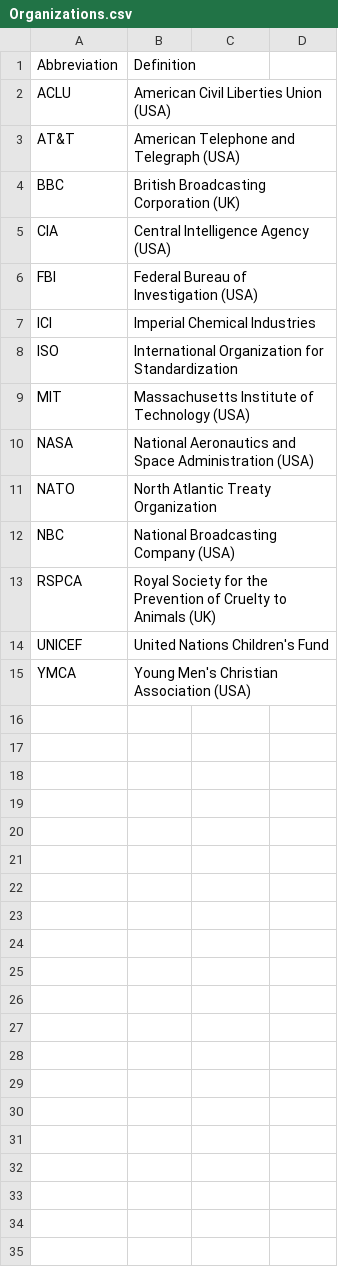
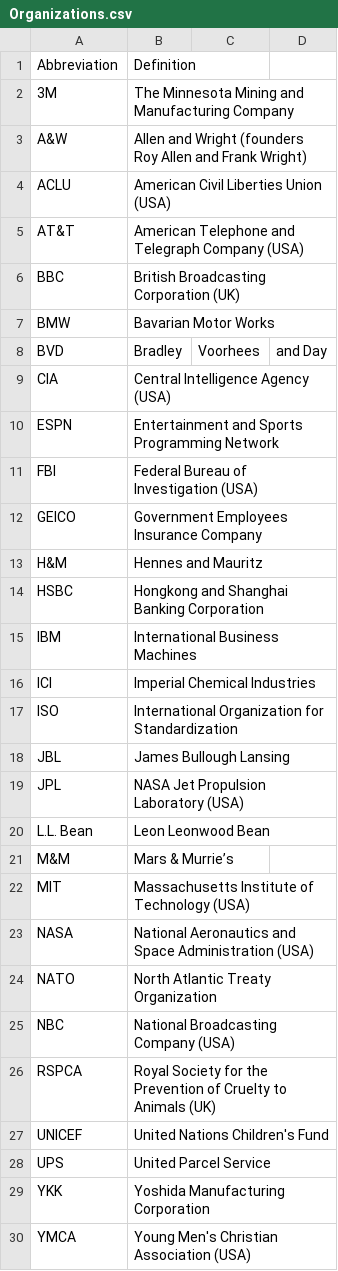
Before and after one commit to fleschutz/talk2windows, a CSV file: data/abbr/Organizations.csv, drawn as a sheet.

```diff
--- a/data/abbr/Organizations.csv
+++ b/data/abbr/Organizations.csv
@@ -1,9 +1,22 @@
 Abbreviation,Definition
+3M,The Minnesota Mining and Manufacturing Company
+A&W,Allen and Wright (founders Roy Allen and Frank Wright)
 ACLU,American Civil Liberties Union (USA)
-AT&T,American Telephone and Telegraph (USA)
+AT&T,American Telephone and Telegraph Company (USA)
 BBC,British Broadcasting Corporation (UK)
+BMW, Bavarian Motor Works
+BVD, Bradley, Voorhees, and Day
 CIA,Central Intelligence Agency (USA)
+ESPN, Entertainment and Sports Programming Network
 FBI,Federal Bureau of Investigation (USA)
+GEICO, Government Employees Insurance Company
+H&M, Hennes and Mauritz
+HSBC, Hongkong and Shanghai Banking Corporation
+IBM, International Business Machines
 ICI,Imperial Chemical Industries
 ISO,International Organization for Standardization
+JBL, James Bullough Lansing
+JPL, NASA Jet Propulsion Laboratory (USA)
+L.L. Bean, Leon Leonwood Bean
+M&M, Mars & Murrie’s
 MIT,Massachusetts Institute of Technology (USA)
@@ -14,2 +27,4 @@ RSPCA,Royal Society for the Prevention of Cruelty to Animals (UK)
 UNICEF,United Nations Children's Fund
+UPS, United Parcel Service
+YKK, Yoshida Manufacturing Corporation
 YMCA,Young Men's Christian Association (USA)
```
Also changed, not shown: data/abbr/Computer.csv.
